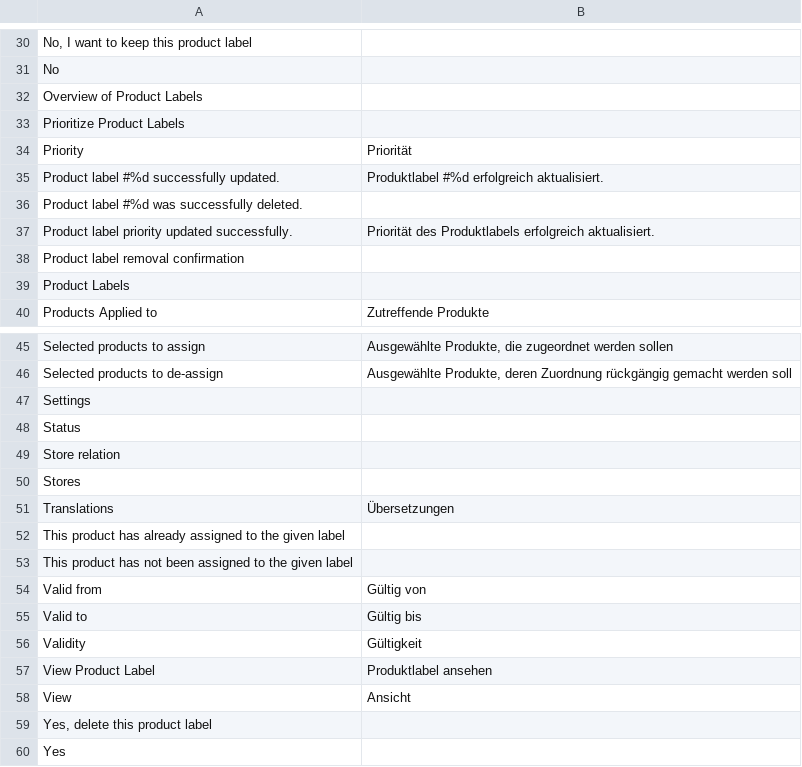
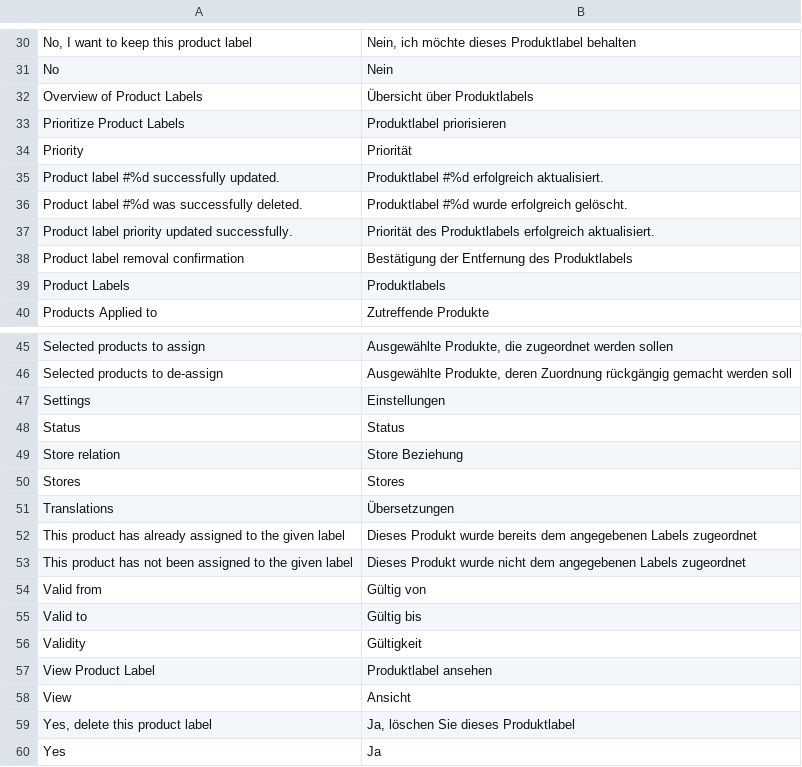
Before and after one commit to spryker/product-label-gui, a CSV file: data/translation/Zed/de_DE.csv, drawn as a sheet; only a part is shown, gaps mark what is left out; the diff covers the shown part only; the diff names each change by its address in the sheet, - before the commit and + after, or states it on an @@ line.

```diff
--- a/data/translation/Zed/de_DE.csv
+++ b/data/translation/Zed/de_DE.csv
-B30: (empty)
+B30: Nein, ich möchte dieses Produktlabel behalten
-B31: (empty)
+B31: Nein
-B32: (empty)
+B32: Übersicht über Produktlabels
-B33: (empty)
+B33: Produktlabel priorisieren
-B36: (empty)
+B36: Produktlabel #%d wurde erfolgreich gelöscht.
-B38: (empty)
+B38: Bestätigung der Entfernung des Produktlabels
-B39: (empty)
+B39: Produktlabels
-B47: (empty)
+B47: Einstellungen
-B48: (empty)
+B48: Status
-B49: (empty)
+B49: Store Beziehung
-B50: (empty)
+B50: Stores
-B52: (empty)
+B52: Dieses Produkt wurde bereits dem angegebenen Labels zugeordnet
-B53: (empty)
+B53: Dieses Produkt wurde nicht dem angegebenen Labels zugeordnet
-B59: (empty)
+B59: Ja, löschen Sie dieses Produktlabel
-B60: (empty)
+B60: Ja
```
Also changed, not shown: 17 edited cells elsewhere in this file.
